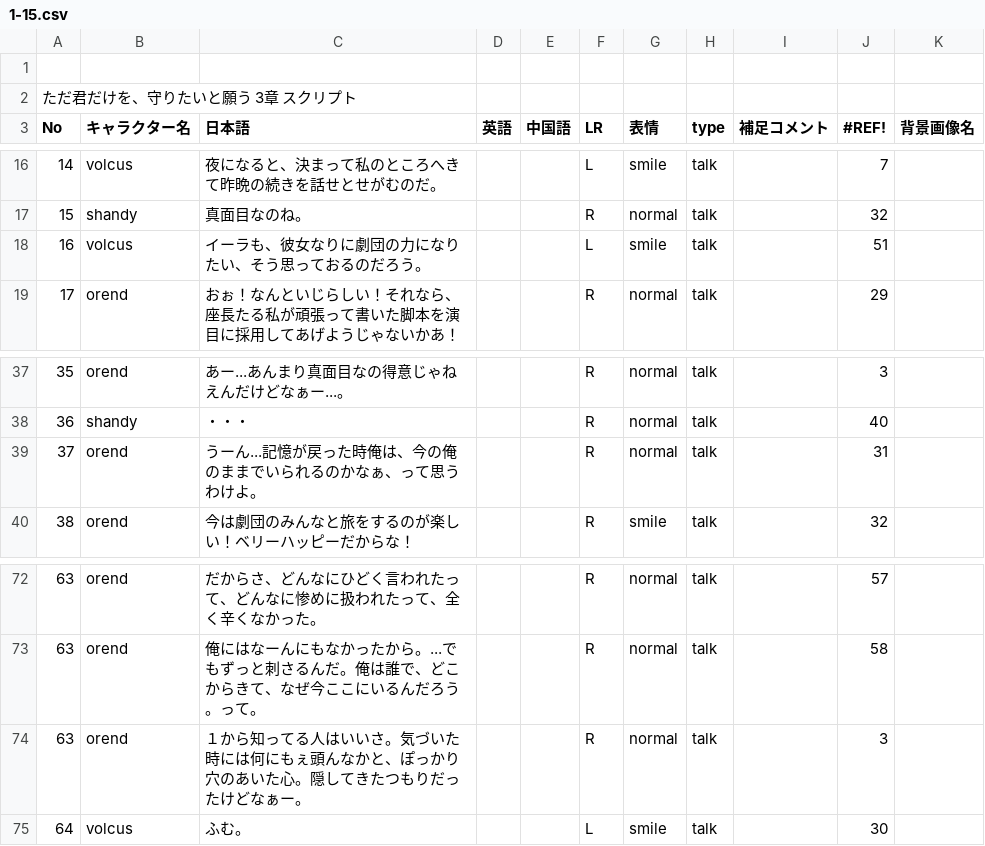
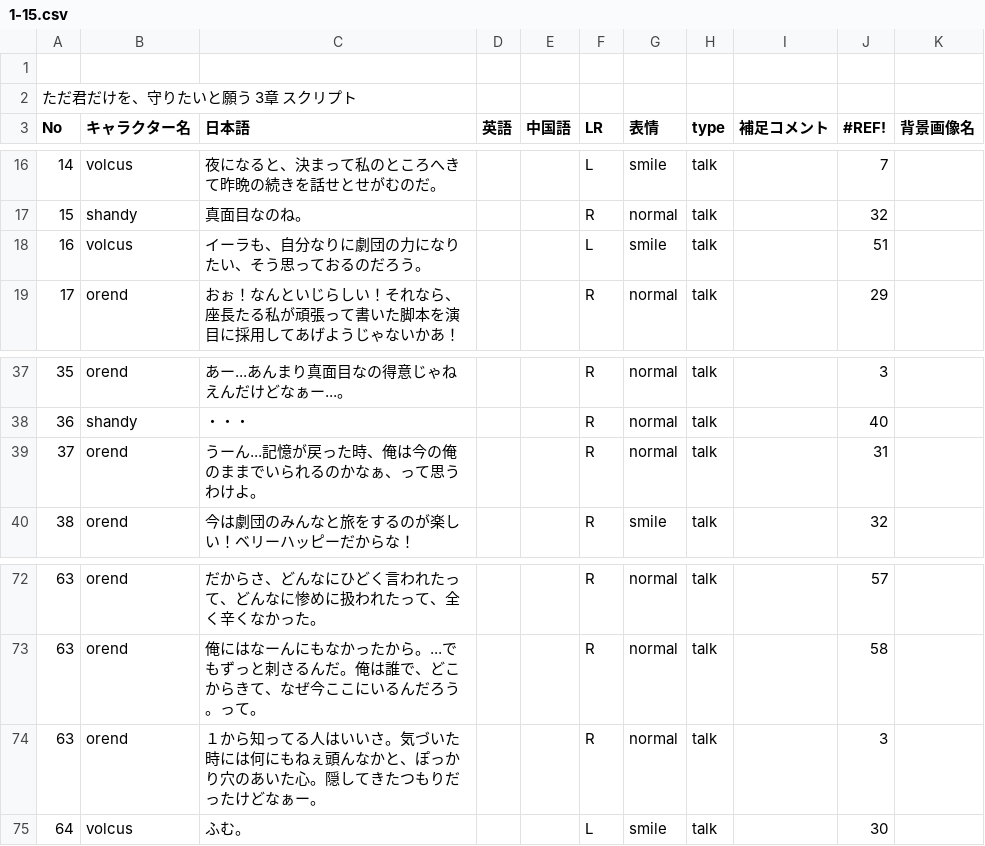
Before and after one commit to HamanoShintaro/tadakimi_game, a CSV file: Assets/Resources/DataBase/Data/CSV/1-15.csv, drawn as a sheet; only a part is shown, gaps mark what is left out.

```diff
--- a/Assets/Resources/DataBase/Data/CSV/1-15.csv
+++ b/Assets/Resources/DataBase/Data/CSV/1-15.csv
@@ -17,3 +17,3 @@ No,キャラクター名,日本語,英語,中国語,LR,表情,type,補足コメ
 15,shandy,真面目なのね。,,,R,normal,talk,,32,
-16,volcus,イーラも、彼女なりに劇団の力になりたい、そう思っておるのだろう。,,,L,smile,talk,,51,
+16,volcus,イーラも、自分なりに劇団の力になりたい、そう思っておるのだろう。,,,L,smile,talk,,51,
 17,orend,おぉ！なんといじらしい！それなら、座長たる私が頑張って書いた脚本を演目に採用してあげようじゃないかあ！,,,R,normal,talk,,29,
@@ -38,3 +38,3 @@ No,キャラクター名,日本語,英語,中国語,LR,表情,type,補足コメ
 36,shandy,・・・,,,R,normal,talk,,40,
-37,orend,うーん...記憶が戻った時俺は、今の俺のままでいられるのかなぁ、って思うわけよ。,,,R,normal,talk,,31,
+37,orend,うーん...記憶が戻った時、俺は今の俺のままでいられるのかなぁ、って思うわけよ。,,,R,normal,talk,,31,
 38,orend,今は劇団のみんなと旅をするのが楽しい！ベリーハッピーだからな！,,,R,smile,talk,,32,
@@ -73,3 +73,3 @@ No,キャラクター名,日本語,英語,中国語,LR,表情,type,補足コメ
 63,orend,俺にはなーんにもなかったから。...でもずっと刺さるんだ。俺は誰で、どこからきて、なぜ今ここにいるんだろう。って。,,,R,normal,talk,,58,
-63,orend,１から知ってる人はいいさ。気づいた時には何にもぇ頭んなかと、ぽっかり穴のあいた心。隠してきたつもりだったけどなぁー。,,,R,normal,talk,,3,
+63,orend,１から知ってる人はいいさ。気づいた時には何にもねぇ頭んなかと、ぽっかり穴のあいた心。隠してきたつもりだったけどなぁー。,,,R,normal,talk,,3,
 64,volcus,ふむ。,,,L,smile,talk,,30,
```
Also changed, not shown: Assets/Resources/DataBase/Data/CSV/1-14.csv, Assets/Resources/DataBase/Data/CSV/1-19.csv, 7 other files.
